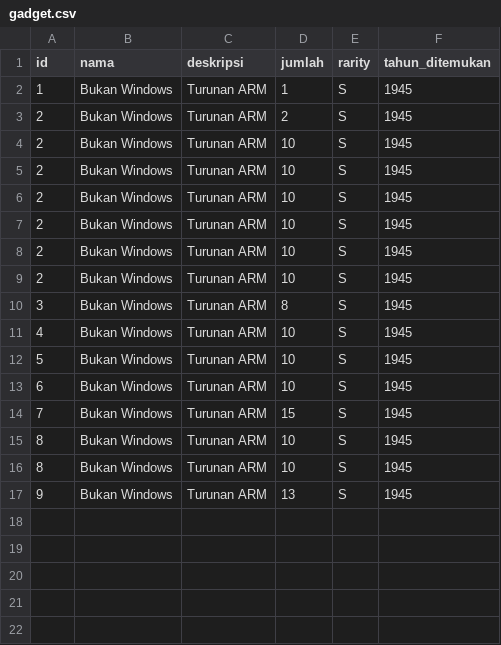
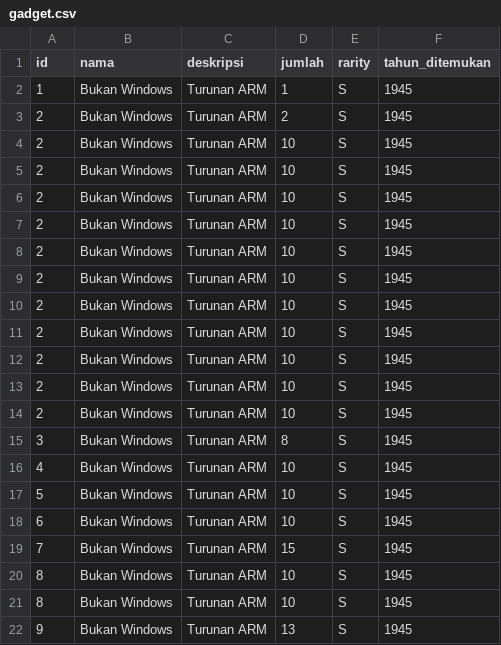
Before and after one commit to ilhampratama2109/tubes-daspro, a CSV file: data/gadget.csv, drawn as a sheet.

```diff
--- a/data/gadget.csv
+++ b/data/gadget.csv
@@ -9,2 +9,7 @@ id;nama;deskripsi;jumlah;rarity;tahun_ditemukan
 2;Bukan Windows;Turunan ARM;10;S;1945
+2;Bukan Windows;Turunan ARM;10;S;1945
+2;Bukan Windows;Turunan ARM;10;S;1945
+2;Bukan Windows;Turunan ARM;10;S;1945
+2;Bukan Windows;Turunan ARM;10;S;1945
+2;Bukan Windows;Turunan ARM;10;S;1945
 3;Bukan Windows;Turunan ARM;8;S;1945
```
Also changed, not shown: data/users.csv, 1 other file.
